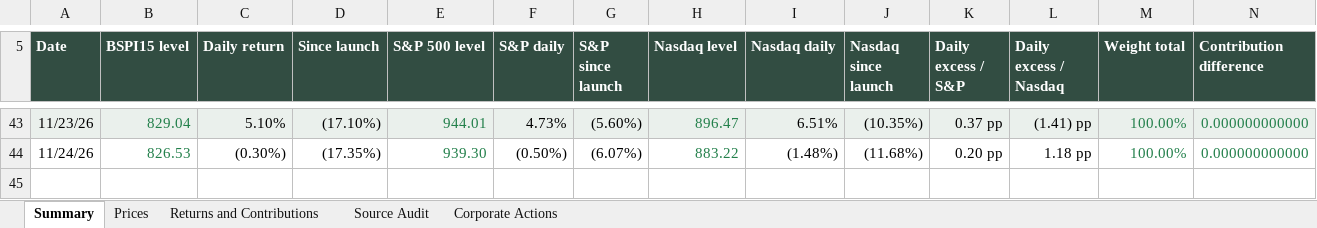
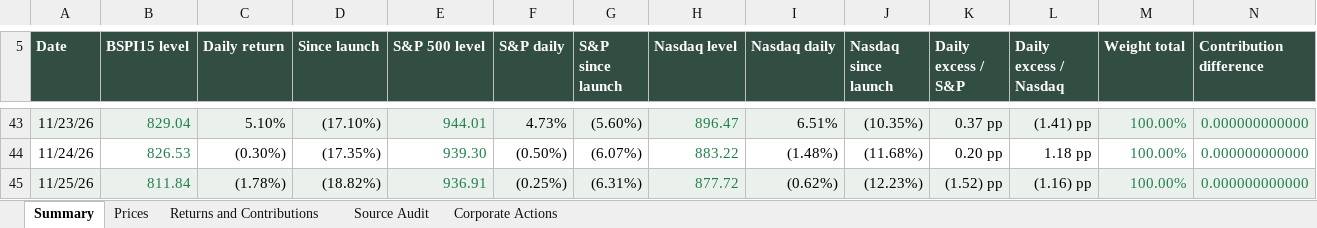
Before and after one commit to rgarci4444123/black-scarab-site, an Excel workbook: outputs/bspi15-daily-review.xlsx, sheet Summary, drawn as a sheet; only a part is shown, gaps mark what is left out; values as stored, in another font and other column widths than the file's, no borders; table styles not drawn; rows hold the shown columns only; the diff names each change by its address in the sheet, - before the commit and + after, or states it on an @@ line.

```diff
--- a/outputs/bspi15-daily-review.xlsx (sheet Summary)
+++ b/outputs/bspi15-daily-review.xlsx (sheet Summary)
+row 45: 11/25/26 | 811.84 | (1.78%) | (18.82%) | 936.91 | (0.25%) | (6.31%) | 877.72 | (0.62%) | (12.23%) | (1.52) pp | (1.16) pp | 100.00% | 0.000000000000
```
Also changed, not shown: sheet Prices, sheet Source Audit, sheet Corporate Actions, sheet Returns and Contributions, 16 other files.
